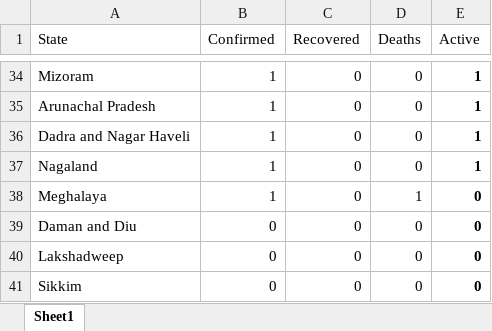
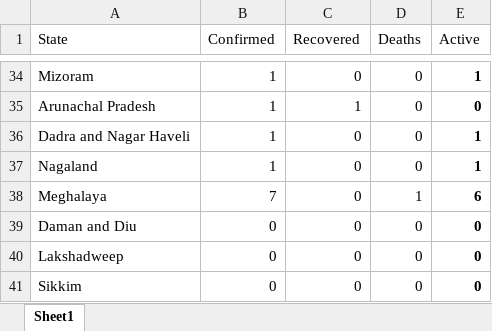
Before and after one commit to anishsingh20/COVID-19-INDIA-TRACKER, an Excel workbook: data/StateCOVID-19.xlsx, sheet Sheet1, drawn as a sheet; only a part is shown, gaps mark what is left out; values as stored, in another font and other column widths than the file's, no borders; the diff covers the shown part only; the diff names each change by its address in the sheet, - before the commit and + after, or states it on an @@ line.

```diff
--- a/data/StateCOVID-19.xlsx (sheet Sheet1)
+++ b/data/StateCOVID-19.xlsx (sheet Sheet1)
-C35 (Recovered): 0
+C35 (Recovered): 1
-E35 (Active): 1
+E35 (Active): 0
-B38 (Confirmed): 1
+B38 (Confirmed): 7
-E38 (Active): 0
+E38 (Active): 6
```
Also changed, not shown: 62 edited cells elsewhere in this sheet.
